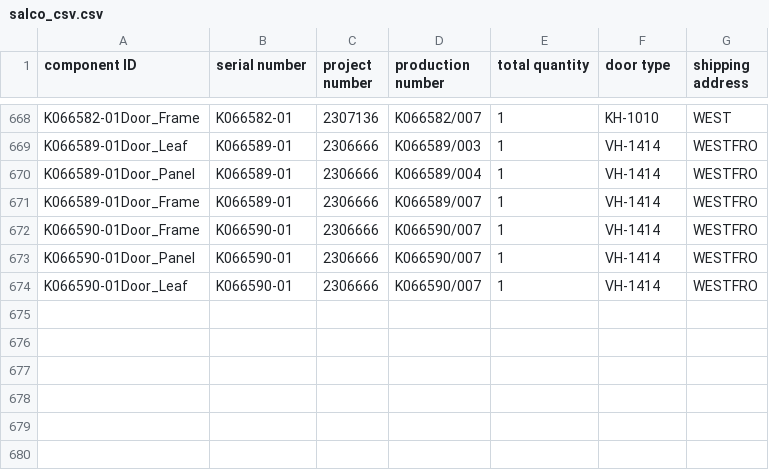
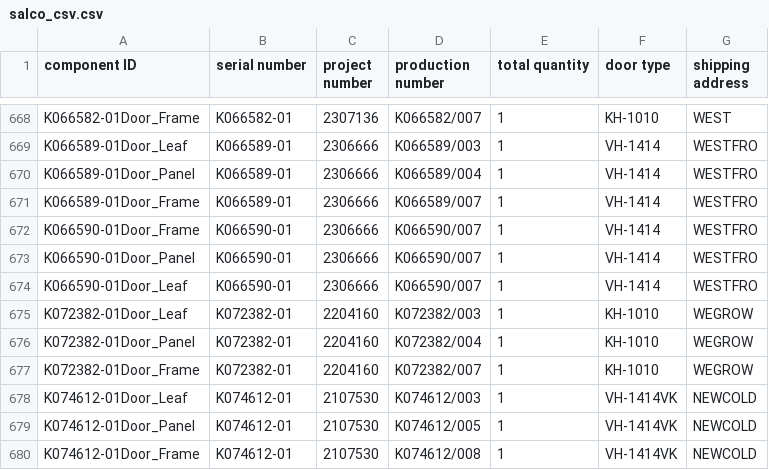
Before and after one commit to icolaes/csv, a CSV file: salco_csv.csv, drawn as a sheet; only a part is shown, gaps mark what is left out.

Commit message:
Update salco_csv.csv

```diff
--- a/salco_csv.csv
+++ b/salco_csv.csv
@@ -674 +674,7 @@ K066590-01Door_Panel,K066590-01,2306666,K066590/007,1,VH-1414,WESTFRO
 K066590-01Door_Leaf,K066590-01,2306666,K066590/007,1,VH-1414,WESTFRO
+K072382-01Door_Leaf,K072382-01,2204160,K072382/003,1,KH-1010,WEGROW
+K072382-01Door_Panel,K072382-01,2204160,K072382/004,1,KH-1010,WEGROW
+K072382-01Door_Frame,K072382-01,2204160,K072382/007,1,KH-1010,WEGROW
+K074612-01Door_Leaf,K074612-01,2107530,K074612/003,1,VH-1414VK,NEWCOLD
+K074612-01Door_Panel,K074612-01,2107530,K074612/005,1,VH-1414VK,NEWCOLD
+K074612-01Door_Frame,K074612-01,2107530,K074612/008,1,VH-1414VK,NEWCOLD
```
